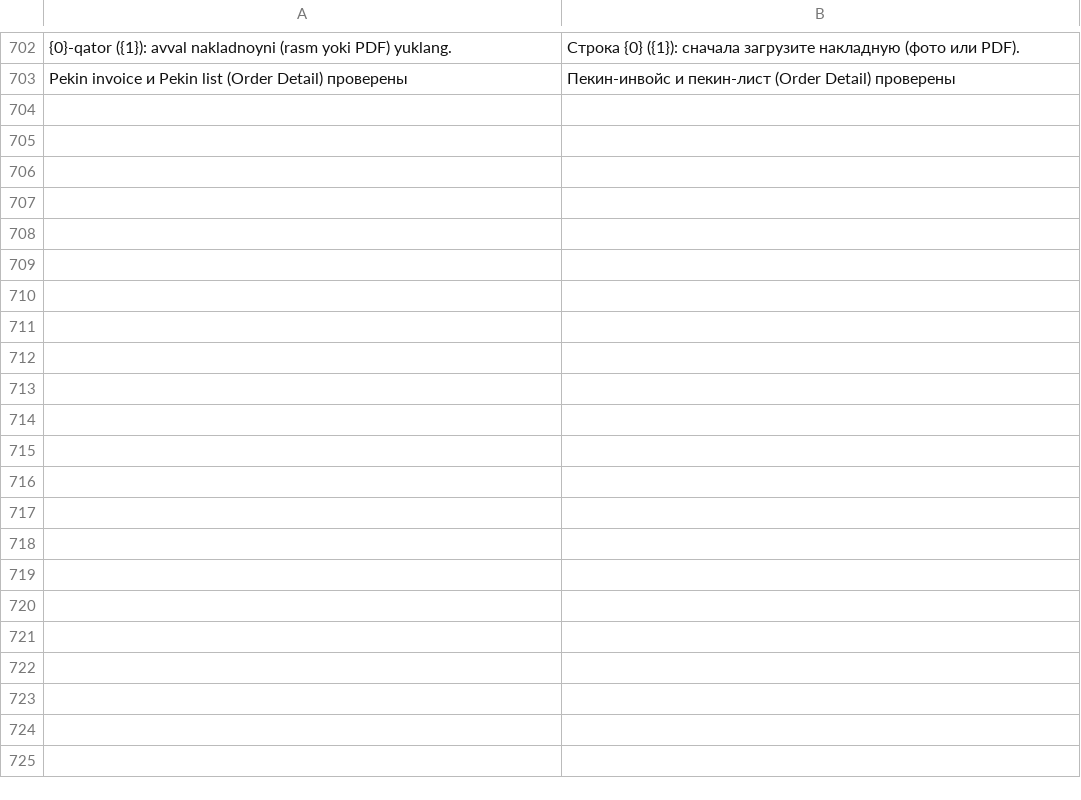
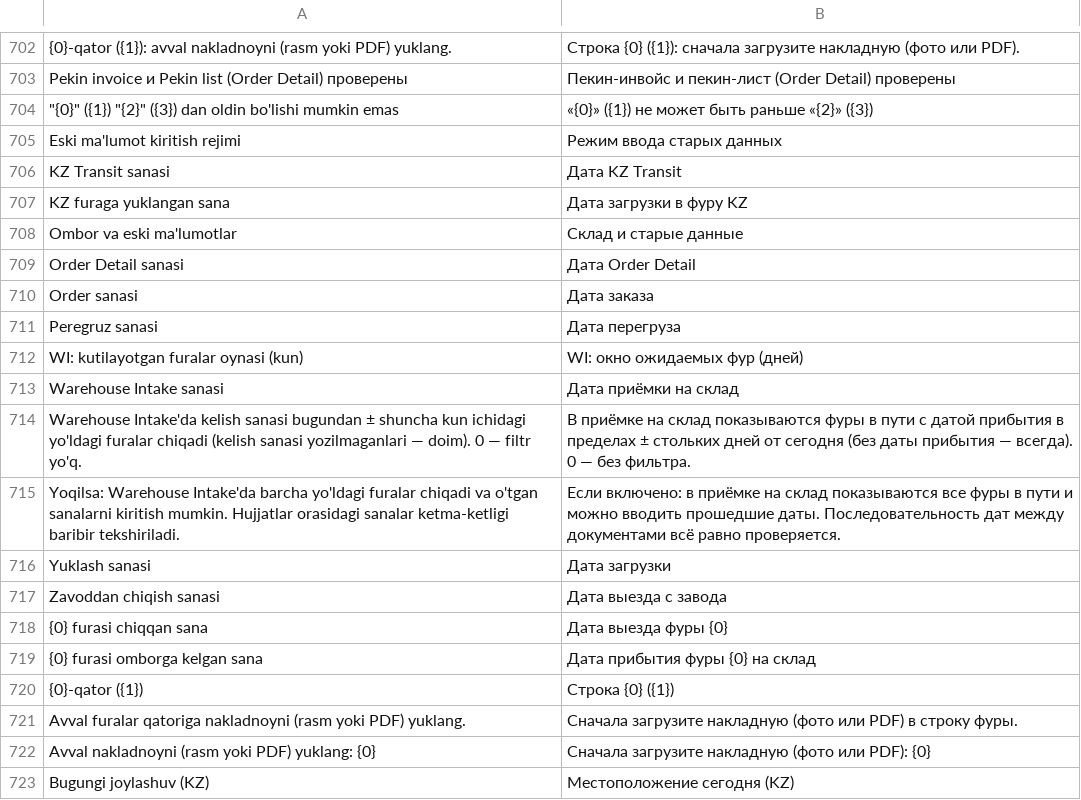
Before and after one commit to dividendgroupllc/logistika, a CSV file: logistika/translations/ru.csv, drawn as a sheet; only a part is shown, gaps mark what is left out; the diff covers the shown part only; the diff names each change by its address in the sheet, - before the commit and + after, or states it on an @@ line.

Commit message:
Sanalar ketma-ketligi; Telegram yuborish fonda; Zavoddan chiqdi — bir nechta fura; kunlik kuzatuvda fura tanlovi; pekin list'i bor fura qayta chiqmaydi; haydovchi tezkor oynasi; WI fura oynasi va eski ma'lumot rejimi

```diff
--- a/logistika/translations/ru.csv
+++ b/logistika/translations/ru.csv
+row 704: "{0}" ({1}) "{2}" ({3}) dan oldin bo'lishi mumkin emas | «{0}» ({1}) не может быть раньше «{2}» ({3})
+row 705: Eski ma'lumot kiritish rejimi | Режим ввода старых данных
+row 706: KZ Transit sanasi | Дата KZ Transit
+row 707: KZ furaga yuklangan sana | Дата загрузки в фуру KZ
+row 708: Ombor va eski ma'lumotlar | Склад и старые данные
+row 709: Order Detail sanasi | Дата Order Detail
+row 710: Order sanasi | Дата заказа
+row 711: Peregruz sanasi | Дата перегруза
+row 712: WI: kutilayotgan furalar oynasi (kun) | WI: окно ожидаемых фур (дней)
+row 713: Warehouse Intake sanasi | Дата приёмки на склад
+row 714: Warehouse Intake'da kelish sanasi bugundan ± shuncha kun ichidagi yo'ldagi furalar chiqadi (kelish sanasi yozilmaganlari — doim). 0 — filtr yo'q. | В приёмке на склад показываются фуры в пути с датой прибытия в пределах ± стольких дней от сегодня (без даты прибытия — всегда). 0 — без фильтра.
+row 715: Yoqilsa: Warehouse Intake'da barcha yo'ldagi furalar chiqadi va o'tgan sanalarni kiritish mumkin. Hujjatlar orasidagi sanalar ketma-ketligi baribir tekshiriladi. | Если включено: в приёмке на склад показываются все фуры в пути и можно вводить прошедшие даты. Последовательность дат между документами всё равно проверяется.
+row 716: Yuklash sanasi | Дата загрузки
+row 717: Zavoddan chiqish sanasi | Дата выезда с завода
+row 718: {0} furasi chiqqan sana | Дата выезда фуры {0}
+row 719: {0} furasi omborga kelgan sana | Дата прибытия фуры {0} на склад
+row 720: {0}-qator ({1}) | Строка {0} ({1})
+row 721: Avval furalar qatoriga nakladnoyni (rasm yoki PDF) yuklang. | Сначала загрузите накладную (фото или PDF) в строку фуры.
+row 722: Avval nakladnoyni (rasm yoki PDF) yuklang: {0} | Сначала загрузите накладную (фото или PDF): {0}
+row 723: Bugungi joylashuv (KZ) | Местоположение сегодня (KZ)
```
Also changed, not shown: 16 added rows elsewhere in this file, logistika/translations/zh.csv, 35 other files.
